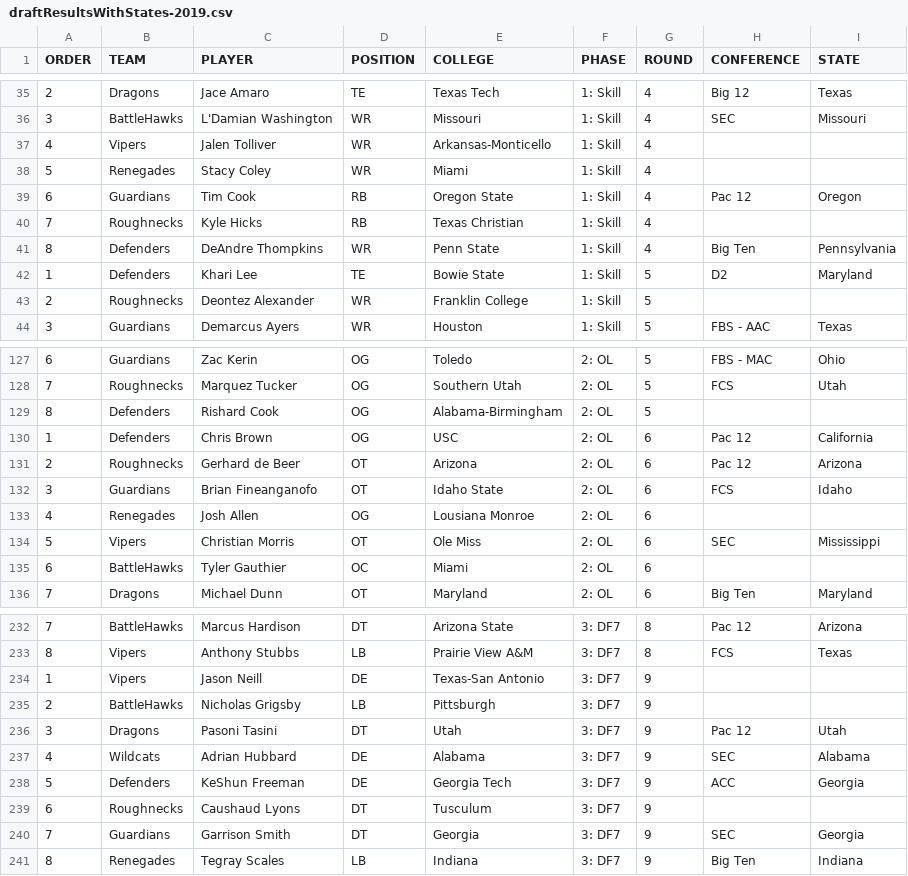
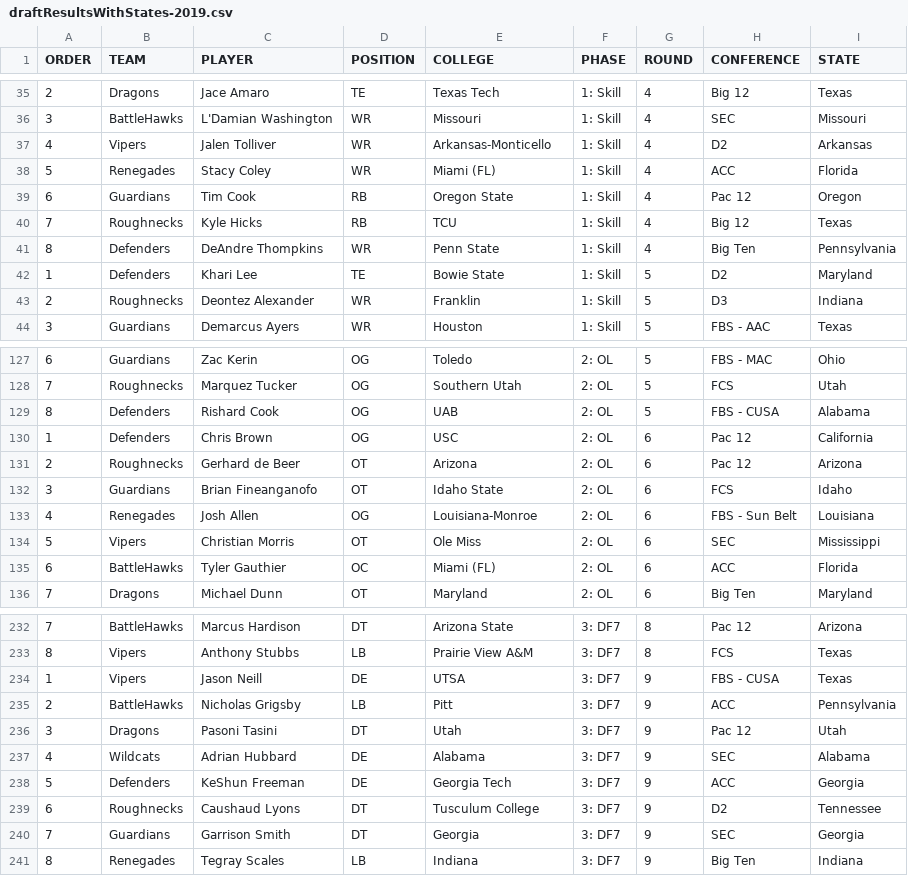
Before and after one commit to Leagify/xfl-draft-tracker, a CSV file: 2019/draftResultsWithStates-2019.csv, drawn as a sheet; only a part is shown, gaps mark what is left out; the diff covers the shown part only.

Commit message:
Fixes state join errors

```diff
--- a/2019/draftResultsWithStates-2019.csv
+++ b/2019/draftResultsWithStates-2019.csv
@@ -36,9 +36,9 @@ ORDER,TEAM,PLAYER,POSITION,COLLEGE,PHASE,ROUND,CONFERENCE,STATE
 3,BattleHawks,L'Damian Washington,WR,Missouri,1: Skill,4,SEC,Missouri
-4,Vipers,Jalen Tolliver,WR,Arkansas-Monticello,1: Skill,4,,
-5,Renegades,Stacy Coley,WR,Miami,1: Skill,4,,
+4,Vipers,Jalen Tolliver,WR,Arkansas-Monticello,1: Skill,4,D2,Arkansas
+5,Renegades,Stacy Coley,WR,Miami (FL),1: Skill,4,ACC,Florida
 6,Guardians,Tim Cook,RB,Oregon State,1: Skill,4,Pac 12,Oregon
-7,Roughnecks,Kyle Hicks,RB,Texas Christian,1: Skill,4,,
+7,Roughnecks,Kyle Hicks,RB,TCU,1: Skill,4,Big 12,Texas
 8,Defenders,DeAndre Thompkins,WR,Penn State,1: Skill,4,Big Ten,Pennsylvania
 1,Defenders,Khari Lee,TE,Bowie State,1: Skill,5,D2,Maryland
-2,Roughnecks,Deontez Alexander,WR,Franklin College,1: Skill,5,,
+2,Roughnecks,Deontez Alexander,WR,Franklin,1: Skill,5,D3,Indiana
 3,Guardians,Demarcus Ayers,WR,Houston,1: Skill,5,FBS - AAC,Texas
@@ -128,3 +128,3 @@ ORDER,TEAM,PLAYER,POSITION,COLLEGE,PHASE,ROUND,CONFERENCE,STATE
 7,Roughnecks,Marquez Tucker,OG,Southern Utah,2: OL,5,FCS,Utah
-8,Defenders,Rishard Cook,OG,Alabama-Birmingham,2: OL,5,,
+8,Defenders,Rishard Cook,OG,UAB,2: OL,5,FBS - CUSA,Alabama
 1,Defenders,Chris Brown,OG,USC,2: OL,6,Pac 12,California
@@ -132,5 +132,5 @@ ORDER,TEAM,PLAYER,POSITION,COLLEGE,PHASE,ROUND,CONFERENCE,STATE
 3,Guardians,Brian Fineanganofo,OT,Idaho State,2: OL,6,FCS,Idaho
-4,Renegades,Josh Allen,OG,Lousiana Monroe,2: OL,6,,
+4,Renegades,Josh Allen,OG,Louisiana-Monroe,2: OL,6,FBS - Sun Belt,Louisiana
 5,Vipers,Christian Morris,OT,Ole Miss,2: OL,6,SEC,Mississippi
-6,BattleHawks,Tyler Gauthier,OC,Miami,2: OL,6,,
+6,BattleHawks,Tyler Gauthier,OC,Miami (FL),2: OL,6,ACC,Florida
 7,Dragons,Michael Dunn,OT,Maryland,2: OL,6,Big Ten,Maryland
@@ -233,4 +233,4 @@ ORDER,TEAM,PLAYER,POSITION,COLLEGE,PHASE,ROUND,CONFERENCE,STATE
 8,Vipers,Anthony Stubbs,LB,Prairie View A&M,3: DF7,8,FCS,Texas
-1,Vipers,Jason Neill,DE,Texas-San Antonio,3: DF7,9,,
-2,BattleHawks,Nicholas Grigsby,LB,Pittsburgh,3: DF7,9,,
+1,Vipers,Jason Neill,DE,UTSA,3: DF7,9,FBS - CUSA,Texas
+2,BattleHawks,Nicholas Grigsby,LB,Pitt,3: DF7,9,ACC,Pennsylvania
 3,Dragons,Pasoni Tasini,DT,Utah,3: DF7,9,Pac 12,Utah
@@ -238,3 +238,3 @@ ORDER,TEAM,PLAYER,POSITION,COLLEGE,PHASE,ROUND,CONFERENCE,STATE
 5,Defenders,KeShun Freeman,DE,Georgia Tech,3: DF7,9,ACC,Georgia
-6,Roughnecks,Caushaud Lyons,DT,Tusculum,3: DF7,9,,
+6,Roughnecks,Caushaud Lyons,DT,Tusculum College,3: DF7,9,D2,Tennessee
 7,Guardians,Garrison Smith,DT,Georgia,3: DF7,9,SEC,Georgia
```
Also changed, not shown: 32 edited cells elsewhere in this file, 2019/draftResults-2019.csv, info/StatesAndConferences.csv.
